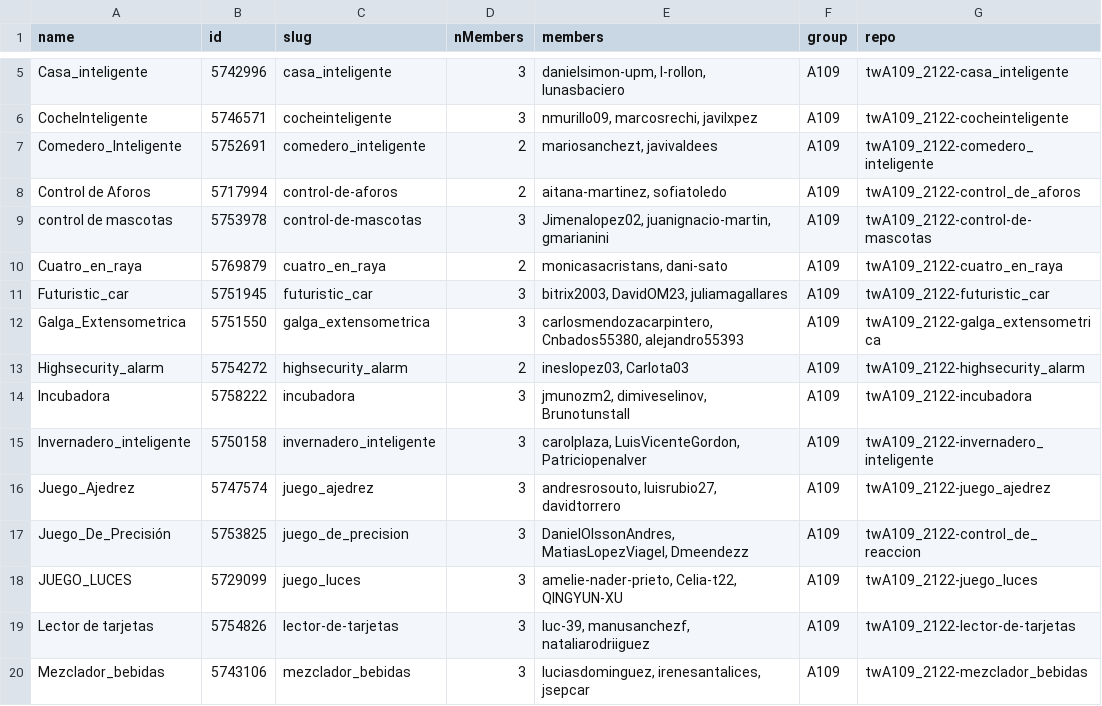
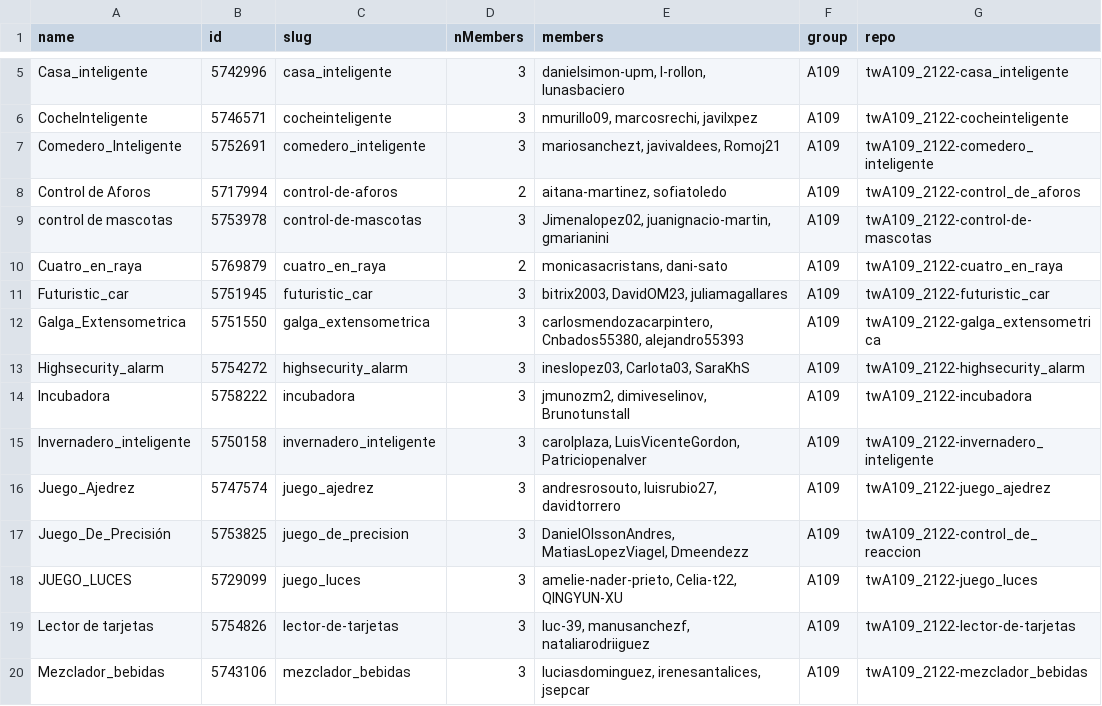
Before and after one commit to aigora/api, a CSV file: csv/teamsA109.csv, drawn as a sheet; only a part is shown, gaps mark what is left out.

```diff
--- a/csv/teamsA109.csv
+++ b/csv/teamsA109.csv
@@ -6,3 +6,3 @@
 "CocheInteligente";5746571;"cocheinteligente";3;"nmurillo09, marcosrechi, javilxpez";"A109";"twA109_2122-cocheinteligente"
-"Comedero_Inteligente";5752691;"comedero_inteligente";2;"mariosanchezt, javivaldees";"A109";"twA109_2122-comedero_inteligente"
+"Comedero_Inteligente";5752691;"comedero_inteligente";3;"mariosanchezt, javivaldees, Romoj21";"A109";"twA109_2122-comedero_inteligente"
 "Control de Aforos";5717994;"control-de-aforos";2;"aitana-martinez, sofiatoledo";"A109";"twA109_2122-control_de_aforos"
@@ -12,3 +12,3 @@
 "Galga_Extensometrica";5751550;"galga_extensometrica";3;"carlosmendozacarpintero, Cnbados55380, alejandro55393";"A109";"twA109_2122-galga_extensometrica"
-"Highsecurity_alarm";5754272;"highsecurity_alarm";2;"ineslopez03, Carlota03";"A109";"twA109_2122-highsecurity_alarm"
+"Highsecurity_alarm";5754272;"highsecurity_alarm";3;"ineslopez03, Carlota03, SaraKhS";"A109";"twA109_2122-highsecurity_alarm"
 "Incubadora";5758222;"incubadora";3;"jmunozm2, dimiveselinov, Brunotunstall";"A109";"twA109_2122-incubadora"
```
Also changed, not shown: csv/teams.csv, csv/teamsE100.csv, 2 other files.
